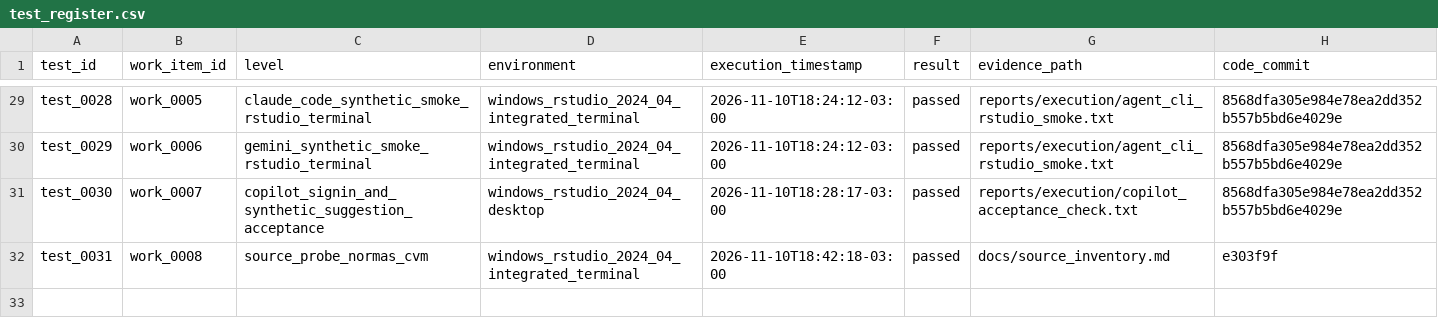
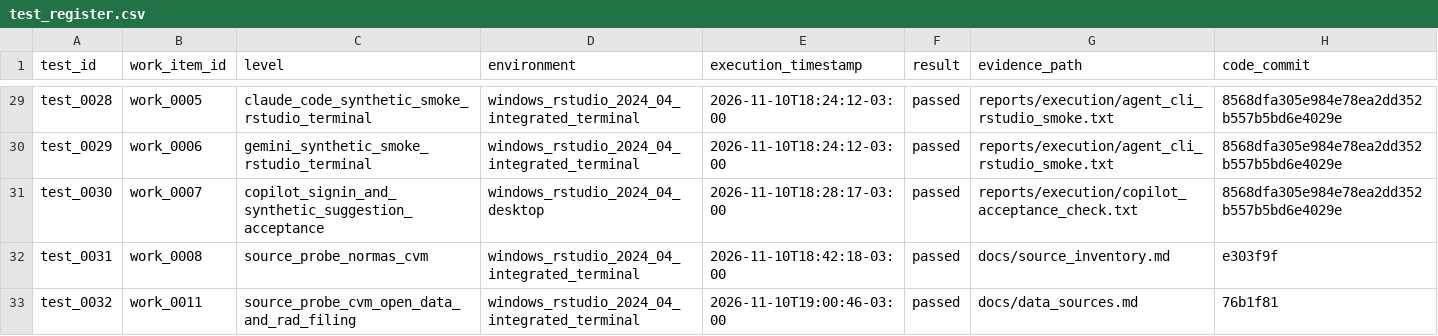
Before and after one commit to amarallr/taxminer, a CSV file: docs/project_management/test_register.csv, drawn as a sheet; only a part is shown, gaps mark what is left out.

```diff
--- a/docs/project_management/test_register.csv
+++ b/docs/project_management/test_register.csv
@@ -32 +32,2 @@ test_0030,work_0007,copilot_signin_and_synthetic_suggestion_acceptance,windows_r
 test_0031,work_0008,source_probe_normas_cvm,windows_rstudio_2024_04_integrated_terminal,2026-11-10T18:42:18-03:00,passed,docs/source_inventory.md,e303f9f
+test_0032,work_0011,source_probe_cvm_open_data_and_rad_filing,windows_rstudio_2024_04_integrated_terminal,2026-11-10T19:00:46-03:00,passed,docs/data_sources.md,76b1f81
```
Also changed, not shown: docs/project_management/risk_register.csv, docs/project_management/work_items.csv, 9 other files.
